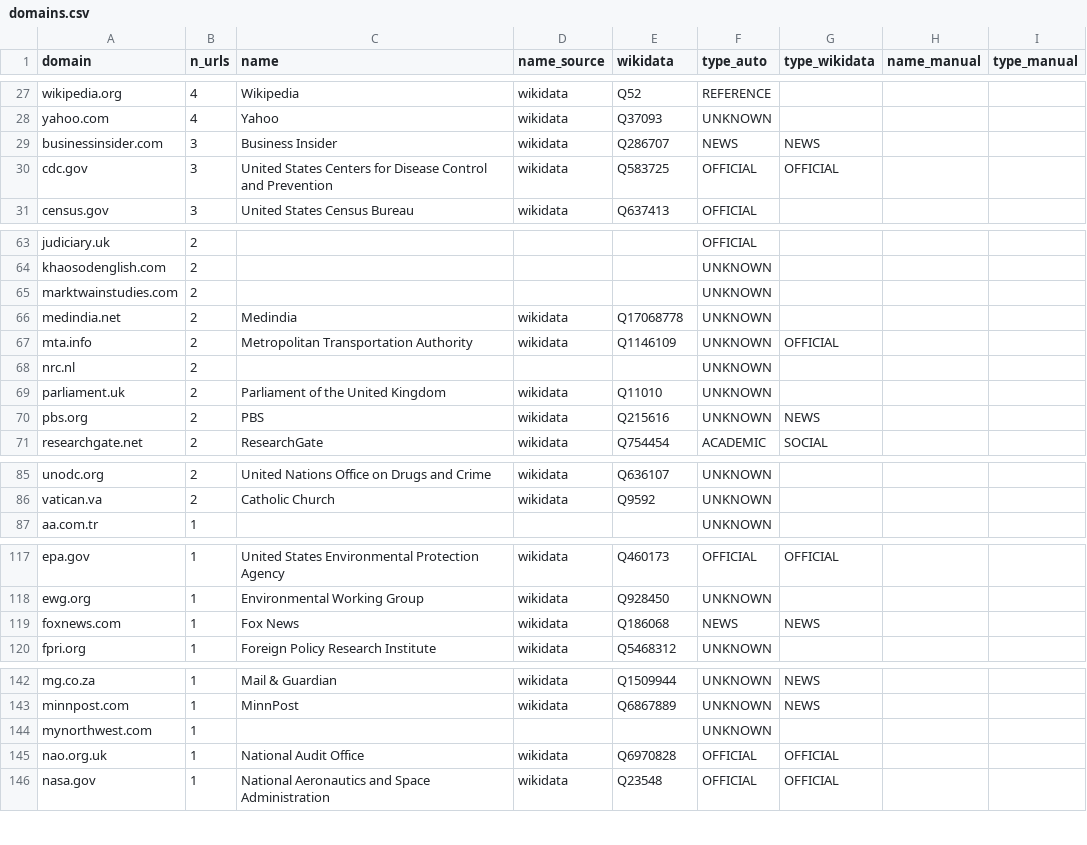
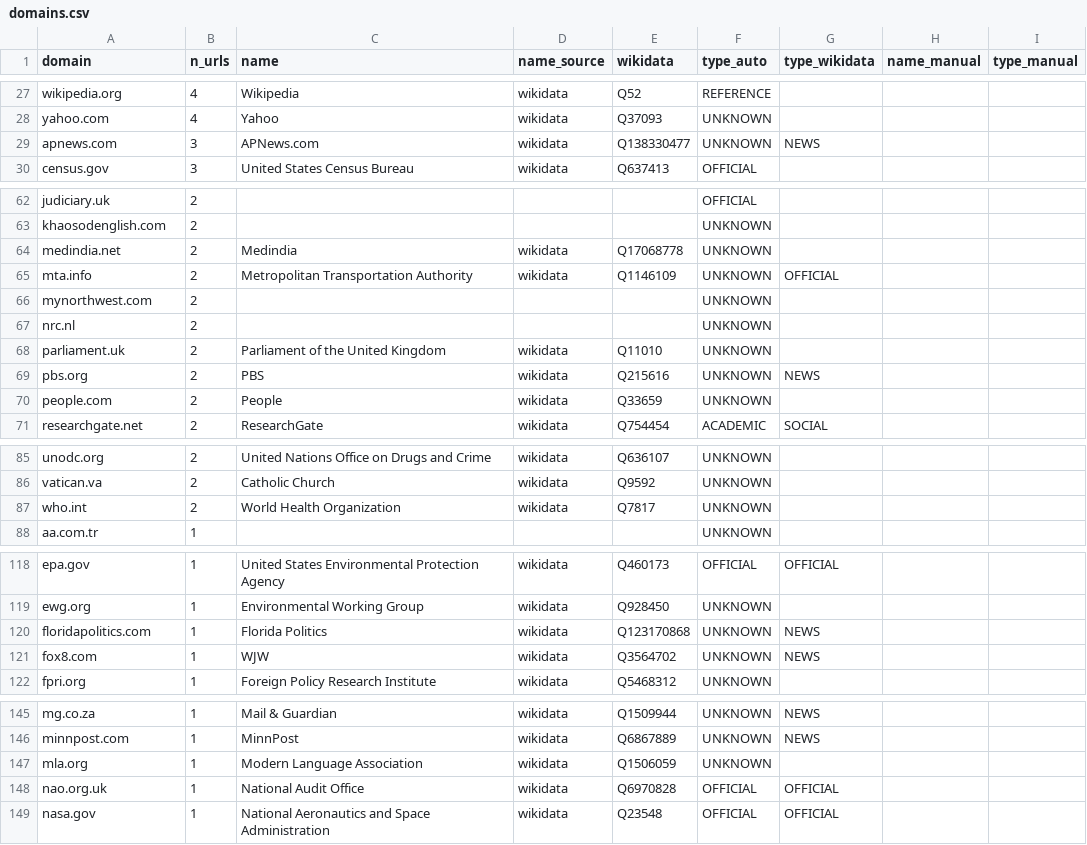
Before and after one commit to Sophie508/research-pages, a CSV file: veritas-intake-dashboard/data/domains.csv, drawn as a sheet; only a part is shown, gaps mark what is left out; the diff covers the shown part only.

```diff
--- a/veritas-intake-dashboard/data/domains.csv
+++ b/veritas-intake-dashboard/data/domains.csv
@@ -28,4 +28,3 @@ wikipedia.org,4,Wikipedia,wikidata,Q52,REFERENCE,,,
 yahoo.com,4,Yahoo,wikidata,Q37093,UNKNOWN,,,
-businessinsider.com,3,Business Insider,wikidata,Q286707,NEWS,NEWS,,
-cdc.gov,3,United States Centers for Disease Control and Prevention,wikidata,Q583725,OFFICIAL,OFFICIAL,,
+apnews.com,3,APNews.com,wikidata,Q138330477,UNKNOWN,NEWS,,
 census.gov,3,United States Census Bureau,wikidata,Q637413,OFFICIAL,,,
@@ -64,5 +63,5 @@ judiciary.uk,2,,,,OFFICIAL,,,
 khaosodenglish.com,2,,,,UNKNOWN,,,
-marktwainstudies.com,2,,,,UNKNOWN,,,
 medindia.net,2,Medindia,wikidata,Q17068778,UNKNOWN,,,
 mta.info,2,Metropolitan Transportation Authority,wikidata,Q1146109,UNKNOWN,OFFICIAL,,
+mynorthwest.com,2,,,,UNKNOWN,,,
 nrc.nl,2,,,,UNKNOWN,,,
@@ -70,2 +69,3 @@ parliament.uk,2,Parliament of the United Kingdom,wikidata,Q11010,UNKNOWN,,,
 pbs.org,2,PBS,wikidata,Q215616,UNKNOWN,NEWS,,
+people.com,2,People,wikidata,Q33659,UNKNOWN,,,
 researchgate.net,2,ResearchGate,wikidata,Q754454,ACADEMIC,SOCIAL,,
@@ -86,2 +86,3 @@ unodc.org,2,United Nations Office on Drugs and Crime,wikidata,Q636107,UNKNOWN,,,
 vatican.va,2,Catholic Church,wikidata,Q9592,UNKNOWN,,,
+who.int,2,World Health Organization,wikidata,Q7817,UNKNOWN,,,
 aa.com.tr,1,,,,UNKNOWN,,,
@@ -118,3 +119,4 @@ epa.gov,1,United States Environmental Protection Agency,wikidata,Q460173,OFFICIA
 ewg.org,1,Environmental Working Group,wikidata,Q928450,UNKNOWN,,,
-foxnews.com,1,Fox News,wikidata,Q186068,NEWS,NEWS,,
+floridapolitics.com,1,Florida Politics,wikidata,Q123170868,UNKNOWN,NEWS,,
+fox8.com,1,WJW,wikidata,Q3564702,UNKNOWN,NEWS,,
 fpri.org,1,Foreign Policy Research Institute,wikidata,Q5468312,UNKNOWN,,,
@@ -143,3 +146,3 @@ mg.co.za,1,Mail & Guardian,wikidata,Q1509944,UNKNOWN,NEWS,,
 minnpost.com,1,MinnPost,wikidata,Q6867889,UNKNOWN,NEWS,,
-mynorthwest.com,1,,,,UNKNOWN,,,
+mla.org,1,Modern Language Association,wikidata,Q1506059,UNKNOWN,,,
 nao.org.uk,1,National Audit Office,wikidata,Q6970828,OFFICIAL,OFFICIAL,,
```
Also changed, not shown: 5 added rows, 5 removed rows and 1 edited cell elsewhere in this file, 11 other files.
